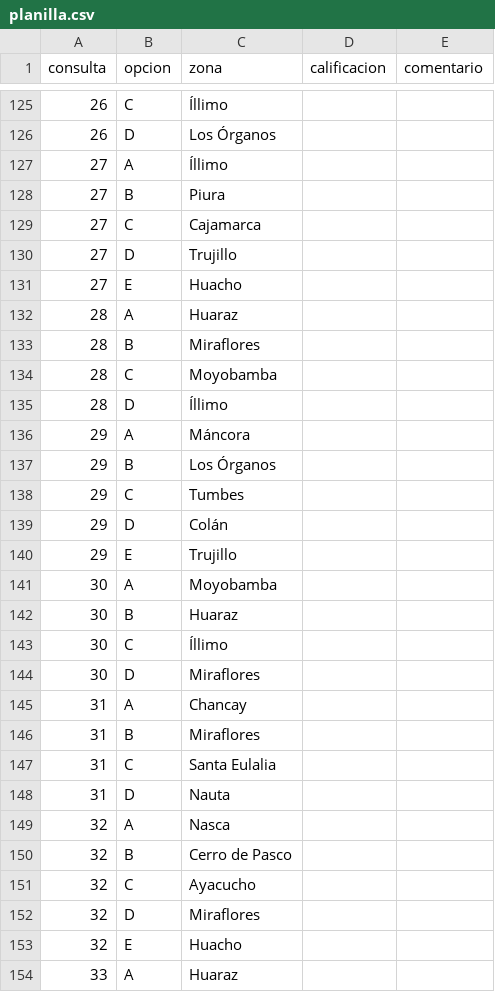
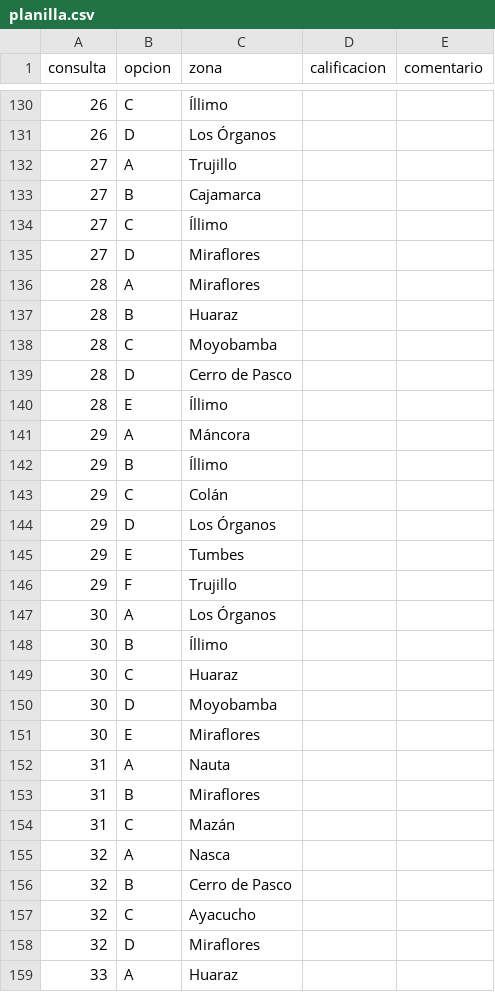
Before and after one commit to oswaldoaqm/Alejandros-Team, a CSV file: data/evaluacion/planilla.csv, drawn as a sheet; only a part is shown, gaps mark what is left out; the diff covers the shown part only.

```diff
--- a/data/evaluacion/planilla.csv
+++ b/data/evaluacion/planilla.csv
@@ -126,24 +131,25 @@
 26;D;Los Órganos;;
-27;A;Íllimo;;
-27;B;Piura;;
-27;C;Cajamarca;;
-27;D;Trujillo;;
-27;E;Huacho;;
-28;A;Huaraz;;
-28;B;Miraflores;;
+27;A;Trujillo;;
+27;B;Cajamarca;;
+27;C;Íllimo;;
+27;D;Miraflores;;
+28;A;Miraflores;;
+28;B;Huaraz;;
 28;C;Moyobamba;;
-28;D;Íllimo;;
+28;D;Cerro de Pasco;;
+28;E;Íllimo;;
 29;A;Máncora;;
-29;B;Los Órganos;;
-29;C;Tumbes;;
-29;D;Colán;;
-29;E;Trujillo;;
-30;A;Moyobamba;;
-30;B;Huaraz;;
-30;C;Íllimo;;
-30;D;Miraflores;;
-31;A;Chancay;;
+29;B;Íllimo;;
+29;C;Colán;;
+29;D;Los Órganos;;
+29;E;Tumbes;;
+29;F;Trujillo;;
+30;A;Los Órganos;;
+30;B;Íllimo;;
+30;C;Huaraz;;
+30;D;Moyobamba;;
+30;E;Miraflores;;
+31;A;Nauta;;
 31;B;Miraflores;;
-31;C;Santa Eulalia;;
-31;D;Nauta;;
+31;C;Mazán;;
 32;A;Nasca;;
@@ -152,3 +158,2 @@
 32;D;Miraflores;;
-32;E;Huacho;;
 33;A;Huaraz;;
```
Also changed, not shown: 13 added rows, 2 removed rows and 56 edited cells elsewhere in this file, data/evaluacion/clave.csv, data/evaluacion/resultados/buses.csv, 13 other files.
